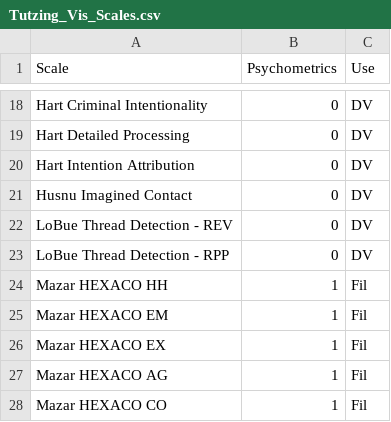
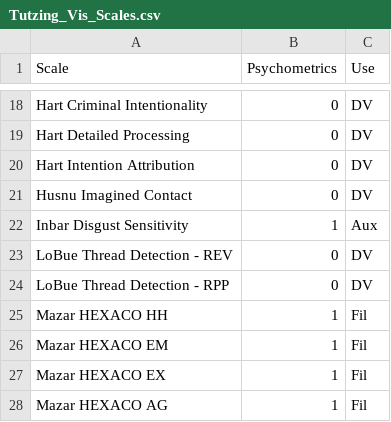
Before and after one commit to LBeinhauer/Reliability-Generalizations, a CSV file: Notes/Tutzing_Vis_Scales.csv, drawn as a sheet; only a part is shown, gaps mark what is left out; the shorter side is filled out with more unchanged rows.

Commit message:
update shiny app for Inbar

```diff
--- a/Notes/Tutzing_Vis_Scales.csv
+++ b/Notes/Tutzing_Vis_Scales.csv
@@ -21,2 +21,3 @@ Hart Intention Attribution, 0,DV
 Husnu Imagined Contact, 0,DV
+Inbar Disgust Sensitivity, 1,Aux
 LoBue Thread Detection - REV, 0,DV
```
Also changed, not shown: 2 other files.
